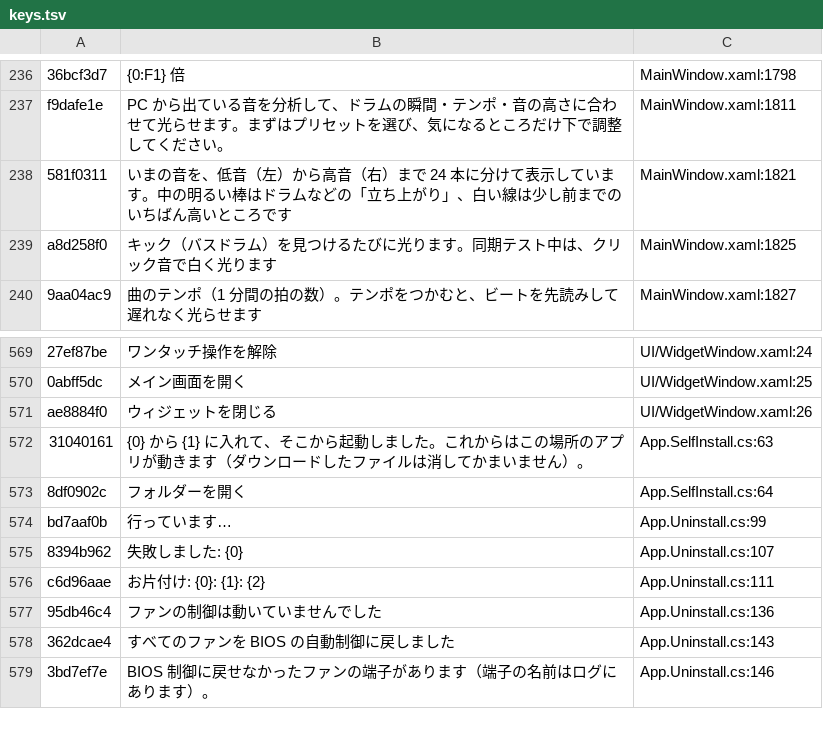
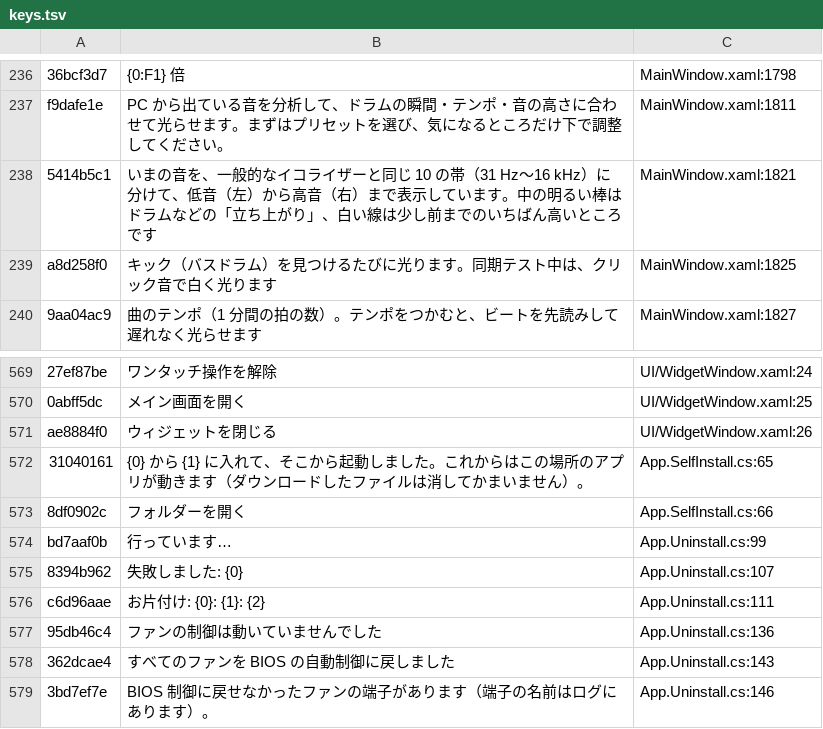
Before and after one commit to acdclove1234-commits/Zeph-Iris, a TSV file: Assets/Lang/keys.tsv, drawn as a sheet; only a part is shown, gaps mark what is left out; removed rows and columns are numbered as before the commit, all else as after; the diff names each change by its address in the sheet, - before the commit and + after, or states it on an @@ line.

```diff
--- a/Assets/Lang/keys.tsv
+++ b/Assets/Lang/keys.tsv
-row 238: 581f0311 | いまの音を、低音（左）から高音（右）まで 24 本に分けて表示しています。中の明るい棒はドラムなどの「立ち上がり」、白い線は少し前までのいちばん高いところです | MainWindow.xaml:1821
+row 238: 5414b5c1 | いまの音を、一般的なイコライザーと同じ 10 の帯（31 Hz〜16 kHz）に分けて、低音（左）から高音（右）まで表示しています。中の明るい棒はドラムなどの「立ち上がり」、白い線は少し前までのいちばん高いところです | MainWindow.xaml:1821
-C572: App.SelfInstall.cs:63
+C572: App.SelfInstall.cs:65
-C573: App.SelfInstall.cs:64
+C573: App.SelfInstall.cs:66
```
Also changed, not shown: 27 other files.
